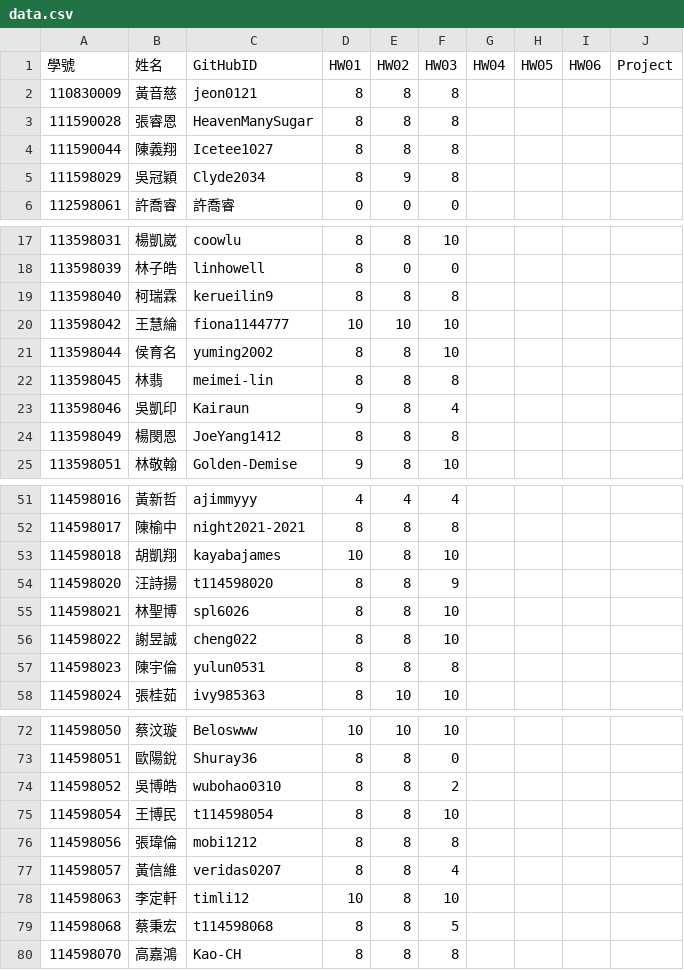
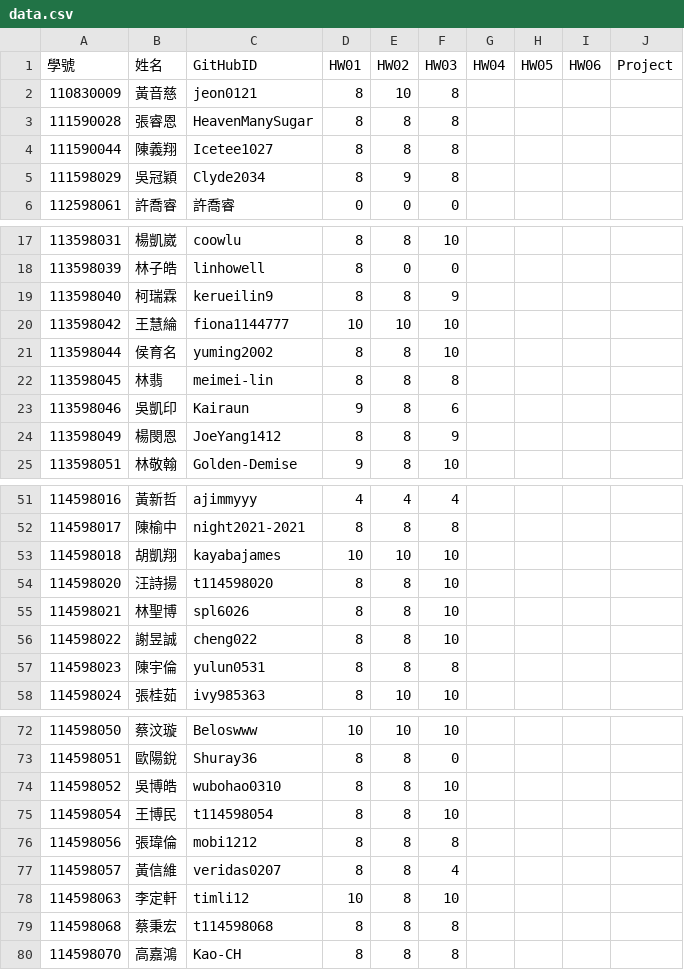
Before and after one commit to tjhsieh/tjhsieh.github.io, a CSV file: c/ml/ml2025f/syllabus/grade/data.csv, drawn as a sheet; only a part is shown, gaps mark what is left out; the diff covers the shown part only.

Commit message:
Add files via upload

```diff
--- a/c/ml/ml2025f/syllabus/grade/data.csv
+++ b/c/ml/ml2025f/syllabus/grade/data.csv
@@ -1,3 +1,3 @@
 "學號	",姓名,GitHubID,HW01,HW02,HW03,HW04,HW05,HW06,Project
-110830009,黃音慈,jeon0121,8,8,8,,,,
+110830009,黃音慈,jeon0121,8,10,8,,,,
 111590028,張睿恩,HeavenManySugar,8,8,8,,,,
@@ -18,3 +18,3 @@
 113598039,林子皓,linhowell,8,0,0,,,,
-113598040,柯瑞霖,kerueilin9,8,8,8,,,,
+113598040,柯瑞霖,kerueilin9,8,8,9,,,,
 113598042,王慧綸,fiona1144777,10,10,10,,,,
@@ -22,4 +22,4 @@
 113598045,林翡,meimei-lin,8,8,8,,,,
-113598046,吳凱印,Kairaun,9,8,4,,,,
-113598049,楊閔恩,JoeYang1412,8,8,8,,,,
+113598046,吳凱印,Kairaun,9,8,6,,,,
+113598049,楊閔恩,JoeYang1412,8,8,9,,,,
 113598051,林敬翰,Golden-Demise,9,8,10,,,,
@@ -52,4 +52,4 @@
 114598017,陳榆中,night2021-2021,8,8,8,,,,
-114598018,胡凱翔,kayabajames,10,8,10,,,,
-114598020,汪詩揚,t114598020,8,8,9,,,,
+114598018,胡凱翔,kayabajames,10,10,10,,,,
+114598020,汪詩揚,t114598020,8,8,10,,,,
 114598021,林聖博,spl6026,8,8,10,,,,
@@ -73,3 +73,3 @@
 114598051,歐陽銳,Shuray36,8,8,0,,,,
-114598052,吳博皓,wubohao0310,8,8,2,,,,
+114598052,吳博皓,wubohao0310,8,8,10,,,,
 114598054,王博民,t114598054,8,8,10,,,,
@@ -78,3 +78,3 @@
 114598063,李定軒,timli12,10,8,10,,,,
-114598068,蔡秉宏,t114598068,8,8,5,,,,
+114598068,蔡秉宏,t114598068,8,8,8,,,,
 114598070,高嘉鴻,Kao-CH,8,8,8,,,,
```
Also changed, not shown: 2 edited cells elsewhere in this file.
